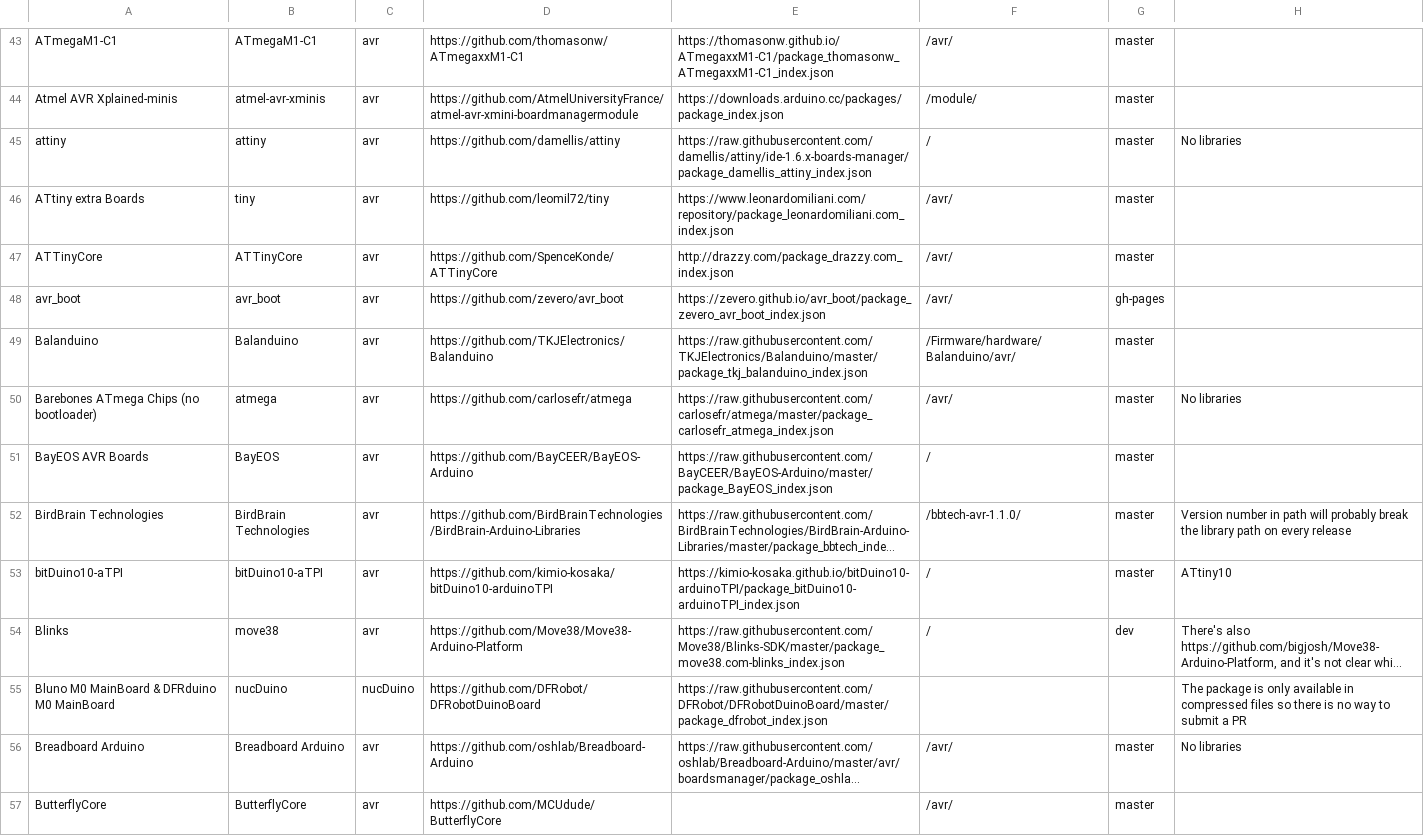
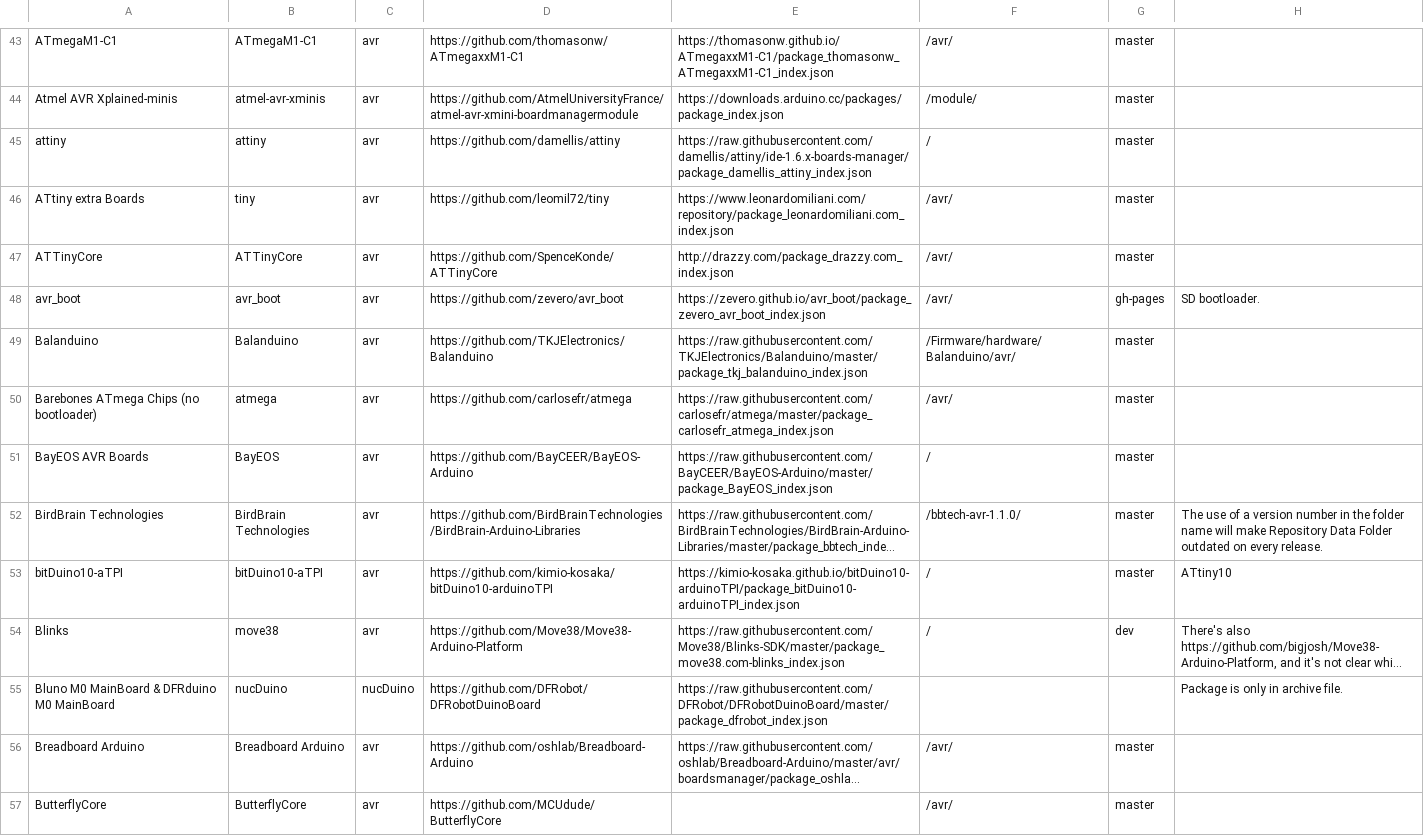
Before and after one commit to per1234/inoplatforms, a TSV file: ino-hardware-package-list.tsv, drawn as a sheet; only a part is shown, gaps mark what is left out; long unchanged cells end in …; the diff covers the shown part only; the diff names each change by its address in the sheet, - before the commit and + after, or states it on an @@ line.

Commit message:
Clean up Notes column

```diff
--- a/ino-hardware-package-list.tsv
+++ b/ino-hardware-package-list.tsv
-H45: No libraries
+H45: (empty)
-H48: (empty)
+H48: SD bootloader.
-H50: No libraries
+H50: (empty)
-H52: Version number in path will probably break the library path on every release
+H52: The use of a version number in the folder name will make Repository Data Folder outdated on every release.
-H55: The package is only available in compressed files so there is no way to submit a PR
+H55: Package is only in archive file.
-H56: No libraries
+H56: (empty)
```
Also changed, not shown: 49 edited cells elsewhere in this file.
